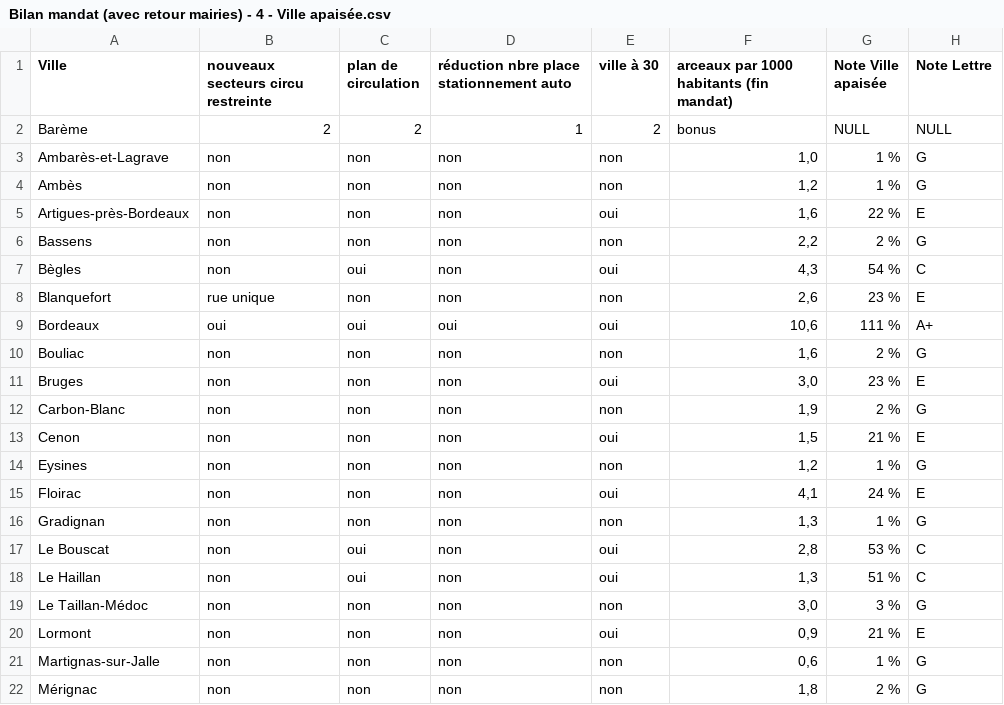
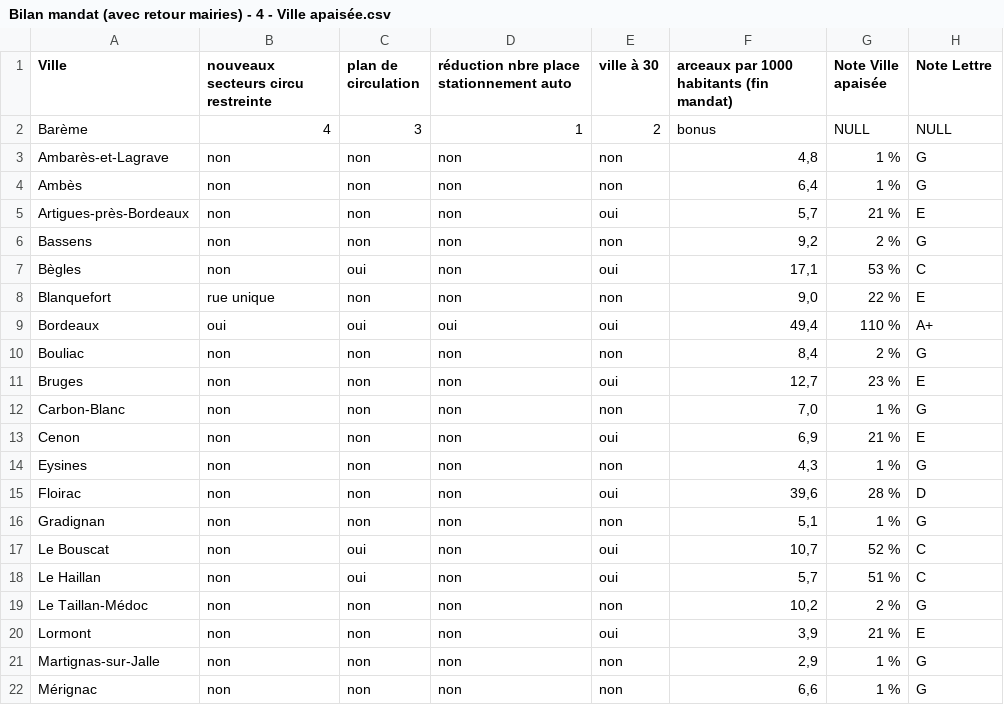
Before and after one commit to paulop33/bilan-plaidoyer, a CSV file: csv-bilan/Bilan mandat (avec retour mairies) - 4 - Ville apaisée.csv, drawn as a sheet; only a part is shown; the diff covers the shown part only.

```diff
--- a/csv-bilan/Bilan mandat (avec retour mairies) - 4 - Ville apaisée.csv
+++ b/csv-bilan/Bilan mandat (avec retour mairies) - 4 - Ville apaisée.csv
@@ -1,22 +1,22 @@
 Ville,nouveaux secteurs circu restreinte,plan de circulation,réduction nbre place stationnement auto,ville à 30,arceaux par 1000 habitants (fin mandat),Note Ville apaisée,Note Lettre
-Barème,2,2,1,2,bonus,NULL,NULL
-Ambarès-et-Lagrave,non,non,non,non,"1,0",1 %,G
-Ambès,non,non,non,non,"1,2",1 %,G
-Artigues-près-Bordeaux,non,non,non,oui,"1,6",22 %,E
-Bassens,non,non,non,non,"2,2",2 %,G
-Bègles,non,oui,non,oui,"4,3",54 %,C
-Blanquefort,rue unique,non,non,non,"2,6",23 %,E
-Bordeaux,oui,oui,oui,oui,"10,6",111 %,A+
-Bouliac,non,non,non,non,"1,6",2 %,G
-Bruges,non,non,non,oui,"3,0",23 %,E
-Carbon-Blanc,non,non,non,non,"1,9",2 %,G
-Cenon,non,non,non,oui,"1,5",21 %,E
-Eysines,non,non,non,non,"1,2",1 %,G
-Floirac,non,non,non,oui,"4,1",24 %,E
-Gradignan,non,non,non,non,"1,3",1 %,G
-Le Bouscat,non,oui,non,oui,"2,8",53 %,C
-Le Haillan,non,oui,non,oui,"1,3",51 %,C
-Le Taillan-Médoc,non,non,non,non,"3,0",3 %,G
-Lormont,non,non,non,oui,"0,9",21 %,E
-Martignas-sur-Jalle,non,non,non,non,"0,6",1 %,G
-Mérignac,non,non,non,non,"1,8",2 %,G
+Barème,4,3,1,2,bonus,NULL,NULL
+Ambarès-et-Lagrave,non,non,non,non,"4,8",1 %,G
+Ambès,non,non,non,non,"6,4",1 %,G
+Artigues-près-Bordeaux,non,non,non,oui,"5,7",21 %,E
+Bassens,non,non,non,non,"9,2",2 %,G
+Bègles,non,oui,non,oui,"17,1",53 %,C
+Blanquefort,rue unique,non,non,non,"9,0",22 %,E
+Bordeaux,oui,oui,oui,oui,"49,4",110 %,A+
+Bouliac,non,non,non,non,"8,4",2 %,G
+Bruges,non,non,non,oui,"12,7",23 %,E
+Carbon-Blanc,non,non,non,non,"7,0",1 %,G
+Cenon,non,non,non,oui,"6,9",21 %,E
+Eysines,non,non,non,non,"4,3",1 %,G
+Floirac,non,non,non,oui,"39,6",28 %,D
+Gradignan,non,non,non,non,"5,1",1 %,G
+Le Bouscat,non,oui,non,oui,"10,7",52 %,C
+Le Haillan,non,oui,non,oui,"5,7",51 %,C
+Le Taillan-Médoc,non,non,non,non,"10,2",2 %,G
+Lormont,non,non,non,oui,"3,9",21 %,E
+Martignas-sur-Jalle,non,non,non,non,"2,9",1 %,G
+Mérignac,non,non,non,non,"6,6",1 %,G
```
Also changed, not shown: 13 edited cells elsewhere in this file, csv-bilan/Bilan mandat (avec retour mairies) - 2 - Aménagements.csv, csv-bilan/Bilan mandat (avec retour mairies) - 5 - Génération vélo.csv, 13 other files.
